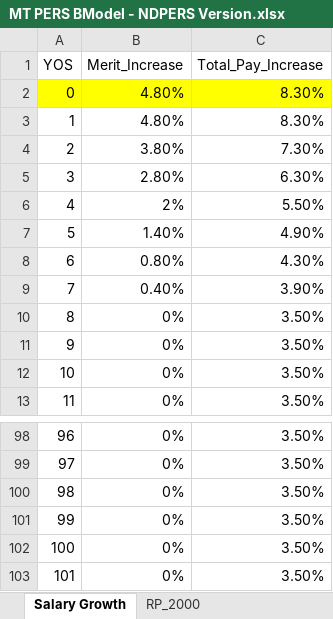
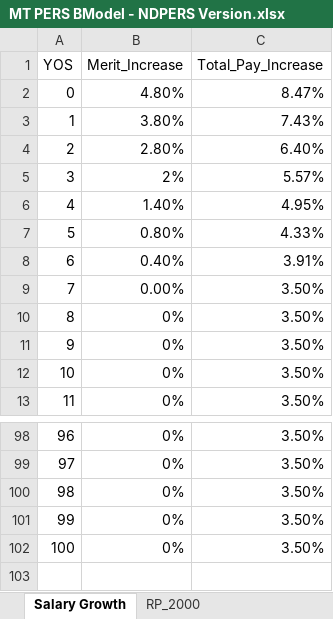
Before and after one commit to truongbui88/Montana-PERS, an Excel workbook: MT PERS BModel - NDPERS Version.xlsx, sheet Salary Growth, drawn as a sheet; only a part is shown, gaps mark what is left out; values as stored, in another font and other column widths than the file's, no borders; removed rows and columns are numbered as before the commit, all else as after; the diff names each change by its address in the sheet, - before the commit and + after, or states it on an @@ line.

```diff
--- a/MT PERS BModel - NDPERS Version.xlsx (sheet Salary Growth)
+++ b/MT PERS BModel - NDPERS Version.xlsx (sheet Salary Growth)
-A2:C2 fill: #FFFF00
+A2:C2 fill: none
-C2 (Total_Pay_Increase): 8.30%
+C2 (Total_Pay_Increase): 8.47%
-row 3: 1 | 4.80% | 8.30%
@@ column A (YOS) renumbered between rows 3 and 8 @@
-C3 (Total_Pay_Increase): 7.30%
+C3 (Total_Pay_Increase): 7.43%
-C4 (Total_Pay_Increase): 6.30%
+C4 (Total_Pay_Increase): 6.40%
-C5 (Total_Pay_Increase): 5.50%
+C5 (Total_Pay_Increase): 5.57%
-C6 (Total_Pay_Increase): 4.90%
+C6 (Total_Pay_Increase): 4.95%
-C7 (Total_Pay_Increase): 4.30%
+C7 (Total_Pay_Increase): 4.33%
-C8 (Total_Pay_Increase): 3.90%
+C8 (Total_Pay_Increase): 3.91%
+row 9: 7 | 0.00% | 3.50%
-row 103: 101 | 0% | 3.50%
```
Also changed, not shown: sheet Main, sheet Termination Rate, sheet Salary and Headcount, other sheet tabs, formulas that keep their value, charts or pictures, 2 other files.
